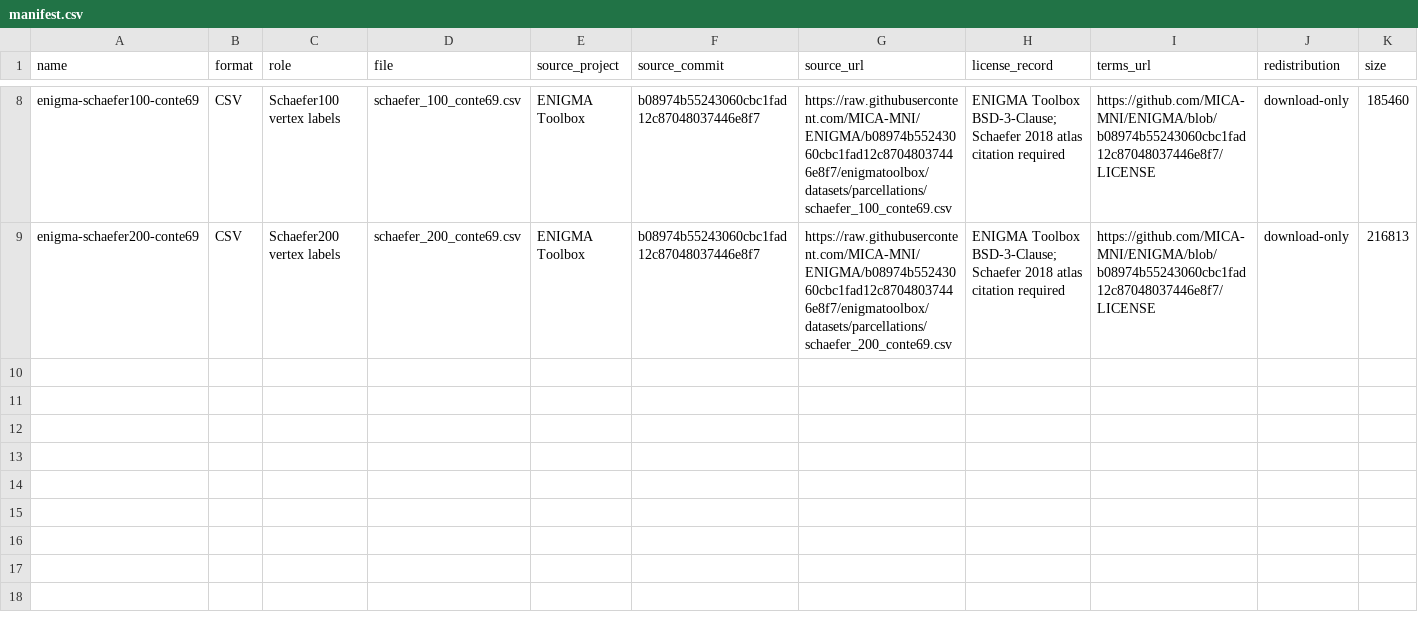
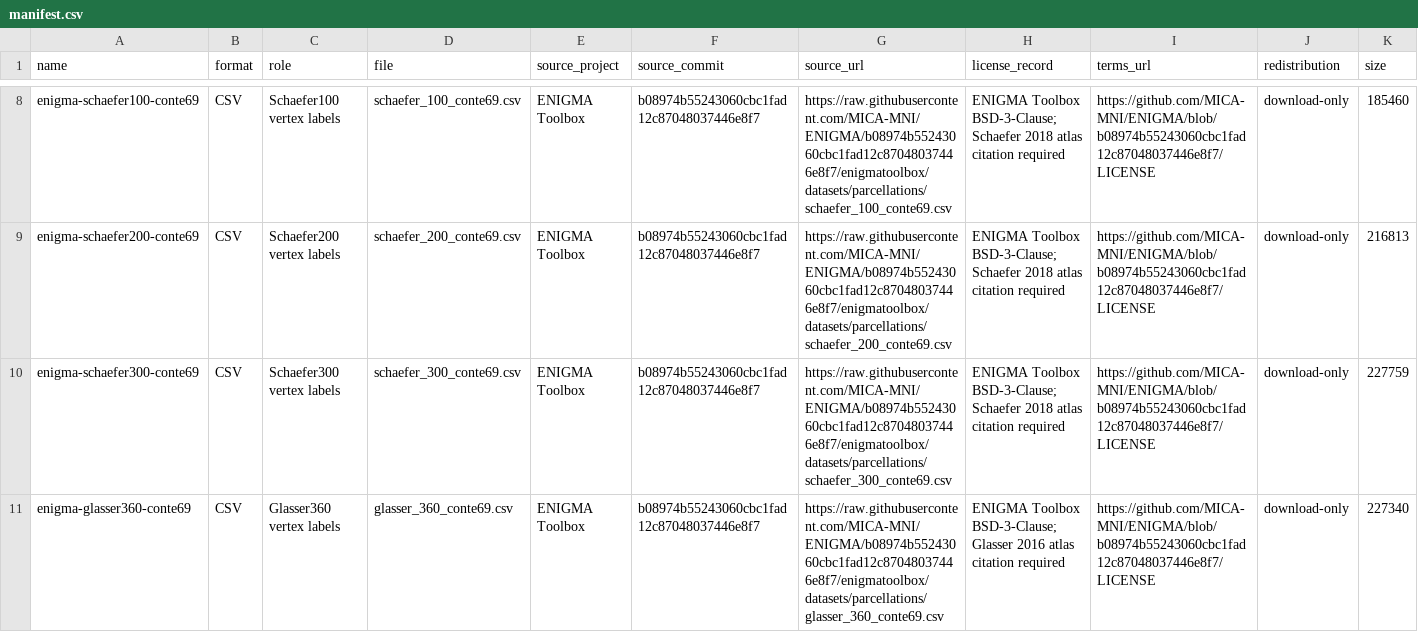
Before and after one commit to zh1peng/neurogeo, a CSV file: inst/extdata/reference-5.0/manifest.csv, drawn as a sheet; only a part is shown, gaps mark what is left out; rows hold the shown columns only; the diff names each change by its address in the sheet, - before the commit and + after, or states it on an @@ line.

```diff
--- a/inst/extdata/reference-5.0/manifest.csv
+++ b/inst/extdata/reference-5.0/manifest.csv
+row 10: enigma-schaefer300-conte69 | CSV | Schaefer300 vertex labels | schaefer_300_conte69.csv | ENIGMA Toolbox | b08974b55243060cbc1fad12c87048037446e8f7 | https://raw.githubusercontent.com/MICA-MNI/ENIGMA/b08974b55243060cbc1fad12c87048037446e8f7/enigmatoolbox/datasets/parcellations/schaefer_300_conte69.csv | ENIGMA Toolbox BSD-3-Clause; Schaefer 2018 atlas citation required | https://github.com/MICA-MNI/ENIGMA/blob/b08974b55243060cbc1fad12c87048037446e8f7/LICENSE | download-only | 227759
+row 11: enigma-glasser360-conte69 | CSV | Glasser360 vertex labels | glasser_360_conte69.csv | ENIGMA Toolbox | b08974b55243060cbc1fad12c87048037446e8f7 | https://raw.githubusercontent.com/MICA-MNI/ENIGMA/b08974b55243060cbc1fad12c87048037446e8f7/enigmatoolbox/datasets/parcellations/glasser_360_conte69.csv | ENIGMA Toolbox BSD-3-Clause; Glasser 2016 atlas citation required | https://github.com/MICA-MNI/ENIGMA/blob/b08974b55243060cbc1fad12c87048037446e8f7/LICENSE | download-only | 227340
```
Also changed, not shown: inst/spec/documentation-manifest-6.0.csv, 51 other files.
